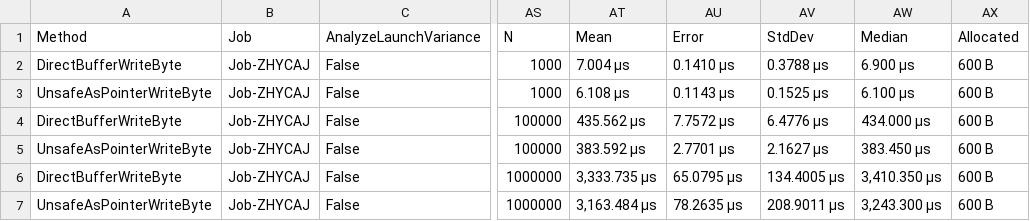
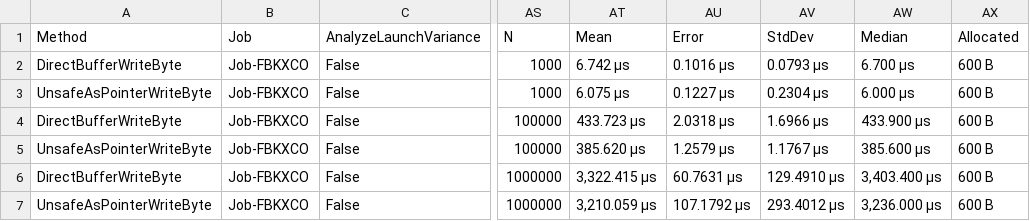
Before and after one commit to steviegt6/gamebreaker, a CSV file: src/GameBreaker.Benchmarks/BenchmarkDotNet.Artifacts/results/GameBreaker.Benchmarks.Serial.BinaryBuffer.WriteByte-report.csv, drawn as a sheet; only a part is shown, gaps mark what is left out; the diff names each change by its address in the sheet, - before the commit and + after, or states it on an @@ line.

```diff
--- a/src/GameBreaker.Benchmarks/BenchmarkDotNet.Artifacts/results/GameBreaker.Benchmarks.Serial.BinaryBuffer.WriteByte-report.csv
+++ b/src/GameBreaker.Benchmarks/BenchmarkDotNet.Artifacts/results/GameBreaker.Benchmarks.Serial.BinaryBuffer.WriteByte-report.csv
-B2:B7 (Job): Job-ZHYCAJ
+B2:B7 (Job): Job-FBKXCO
-AT2 (Mean): 7.004 μs
+AT2 (Mean): 6.742 μs
-AU2 (Error): 0.1410 μs
+AU2 (Error): 0.1016 μs
-AV2 (StdDev): 0.3788 μs
+AV2 (StdDev): 0.0793 μs
-AW2 (Median): 6.900 μs
+AW2 (Median): 6.700 μs
-AT3 (Mean): 6.108 μs
+AT3 (Mean): 6.075 μs
-AU3 (Error): 0.1143 μs
+AU3 (Error): 0.1227 μs
-AV3 (StdDev): 0.1525 μs
+AV3 (StdDev): 0.2304 μs
-AW3 (Median): 6.100 μs
+AW3 (Median): 6.000 μs
-AT4 (Mean): 435.562 μs
+AT4 (Mean): 433.723 μs
-AU4 (Error): 7.7572 μs
+AU4 (Error): 2.0318 μs
-AV4 (StdDev): 6.4776 μs
+AV4 (StdDev): 1.6966 μs
-AW4 (Median): 434.000 μs
+AW4 (Median): 433.900 μs
-AT5 (Mean): 383.592 μs
+AT5 (Mean): 385.620 μs
-AU5 (Error): 2.7701 μs
+AU5 (Error): 1.2579 μs
-AV5 (StdDev): 2.1627 μs
+AV5 (StdDev): 1.1767 μs
-AW5 (Median): 383.450 μs
+AW5 (Median): 385.600 μs
-AT6 (Mean): 3,333.735 μs
+AT6 (Mean): 3,322.415 μs
-AU6 (Error): 65.0795 μs
+AU6 (Error): 60.7631 μs
-AV6 (StdDev): 134.4005 μs
+AV6 (StdDev): 129.4910 μs
-AW6 (Median): 3,410.350 μs
+AW6 (Median): 3,403.400 μs
-AT7 (Mean): 3,163.484 μs
+AT7 (Mean): 3,210.059 μs
-AU7 (Error): 78.2635 μs
+AU7 (Error): 107.1792 μs
-AV7 (StdDev): 208.9011 μs
+AV7 (StdDev): 293.4012 μs
-AW7 (Median): 3,243.300 μs
+AW7 (Median): 3,236.000 μs
```
Also changed, not shown: src/GameBreaker.Benchmarks/BenchmarkDotNet.Artifacts/results/GameBreaker.Benchmarks.Serial.BinaryBuffer.WriteAll-report.csv, 7 other files.
